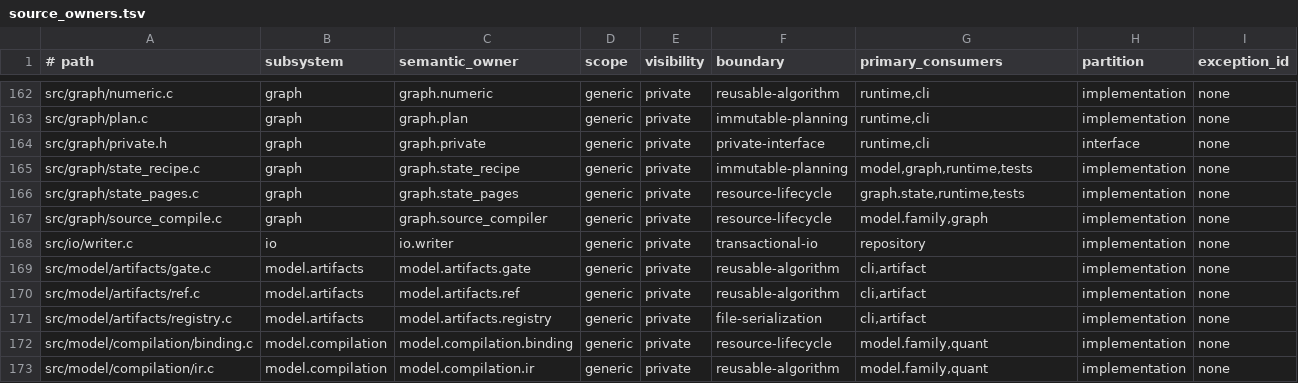
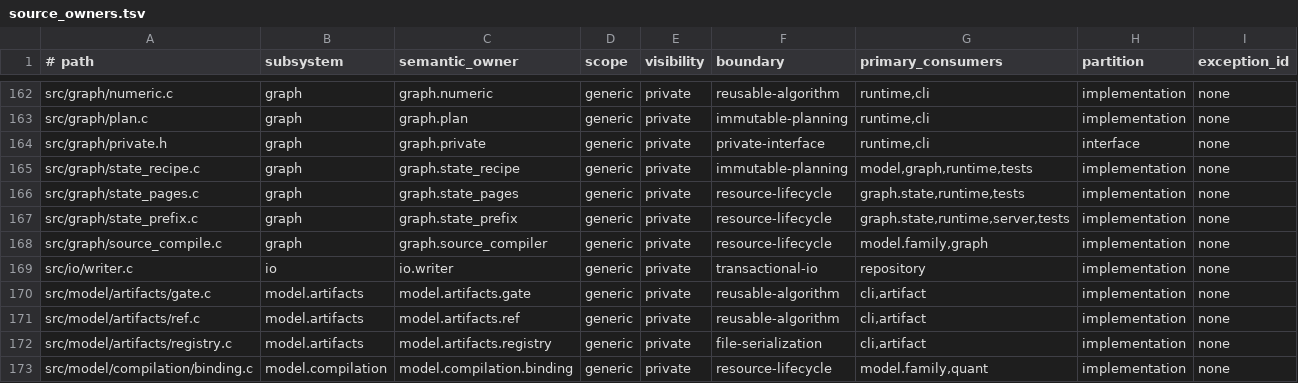
Before and after one commit to yailabs/clori, a TSV file: config/source_owners.tsv, drawn as a sheet; only a part is shown, gaps mark what is left out; the shorter side is filled out with more unchanged rows; the diff names each change by its address in the sheet, - before the commit and + after, or states it on an @@ line.

Commit message:
feat(graph): share immutable prefix state

```diff
--- a/config/source_owners.tsv
+++ b/config/source_owners.tsv
+row 167: src/graph/state_prefix.c | graph | graph.state_prefix | generic | private | resource-lifecycle | graph.state,runtime,server,tests | implementation | none
```
Also changed, not shown: 13 other files.
